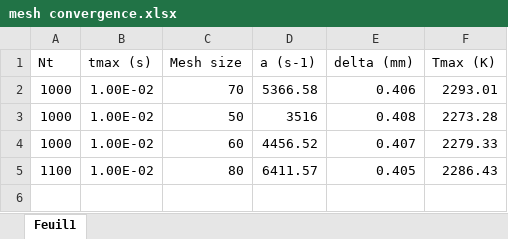
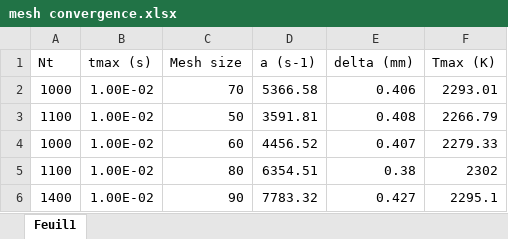
Before and after one commit to YannSimon2/Projet-Vi-, an Excel workbook: mesh convergence.xlsx, sheet Feuil1, drawn as a sheet; values as stored, in another font and other column widths than the file's, no borders; charts and pictures not drawn; the diff names each change by its address in the sheet, - before the commit and + after, or states it on an @@ line.

```diff
--- a/mesh convergence.xlsx (sheet Feuil1)
+++ b/mesh convergence.xlsx (sheet Feuil1)
-A3 (Nt): 1000
+A3 (Nt): 1100
-D3 (a (s-1)): 3516
+D3 (a (s-1)): 3591.81
-F3 (Tmax (K)): 2273.28
+F3 (Tmax (K)): 2266.79
-D5 (a (s-1)): 6411.57
+D5 (a (s-1)): 6354.51
-E5 (delta (mm)): 0.405
+E5 (delta (mm)): 0.38
-F5 (Tmax (K)): 2286.43
+F5 (Tmax (K)): 2302
+row 6: 1400 | 1.00E-02 | 90 | 7783.32 | 0.427 | 2295.1
```
Also changed, not shown: charts or pictures, 5 other files.
